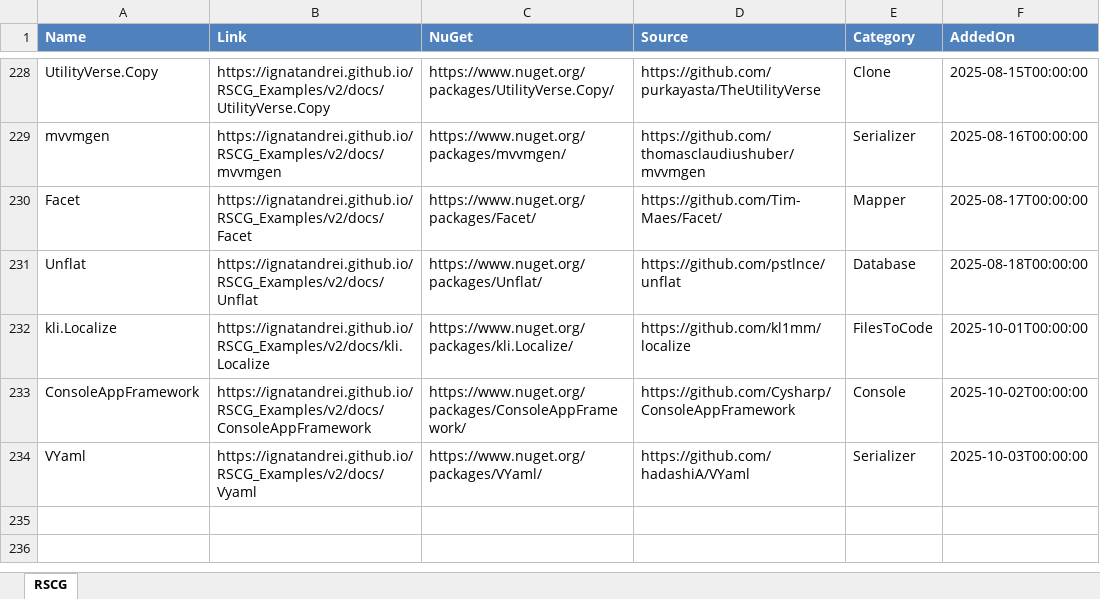
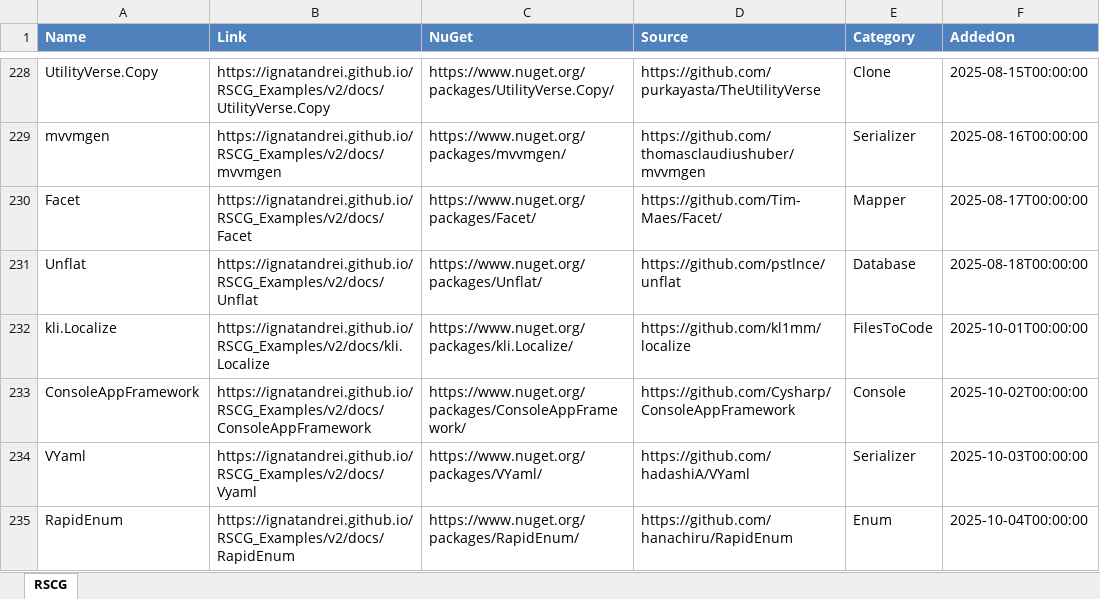
Before and after one commit to ignatandrei/RSCG_Examples, an Excel workbook: v2/rscg_examples_site/static/exports/RSCG.xlsx, sheet RSCG, drawn as a sheet; only a part is shown, gaps mark what is left out; values as stored, in another font and other column widths than the file's, no borders; the diff names each change by its address in the sheet, - before the commit and + after, or states it on an @@ line.

```diff
--- a/v2/rscg_examples_site/static/exports/RSCG.xlsx (sheet RSCG)
+++ b/v2/rscg_examples_site/static/exports/RSCG.xlsx (sheet RSCG)
+row 235: RapidEnum | https://ignatandrei.github.io/RSCG_Examples/v2/docs/RapidEnum | https://www.nuget.org/packages/RapidEnum/ | https://github.com/hanachiru/RapidEnum | Enum | 2025-10-04T00:00:00
```
Also changed, not shown: 24 other files.
